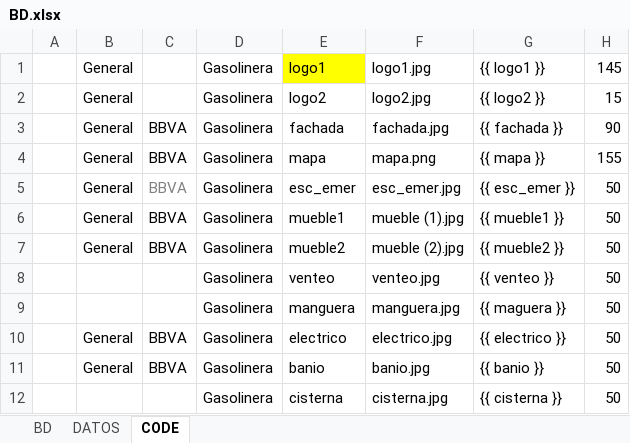
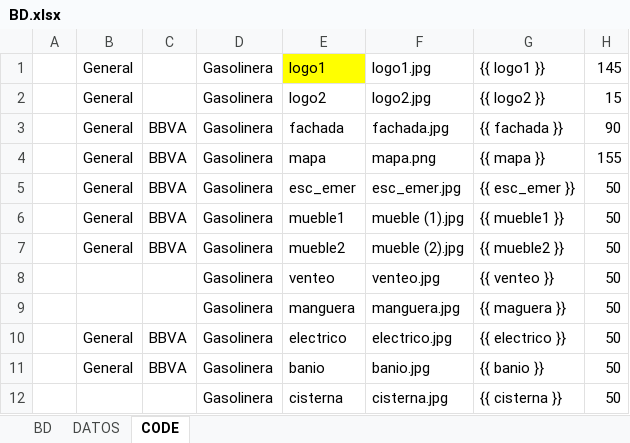
Before and after one commit to luis6a/pipc, an Excel workbook: Inputs/BD.xlsx, sheet CODE, drawn as a sheet; only a part is shown; values as stored, in another font and other column widths than the file's, no borders; the diff names each change by its address in the sheet, - before the commit and + after, or states it on an @@ line.

```diff
--- a/Inputs/BD.xlsx (sheet CODE)
+++ b/Inputs/BD.xlsx (sheet CODE)
-C5 text colour: #808080
+C5 text colour: black
```
Also changed, not shown: sheet BD, sheet DATOS, 6 other files.
